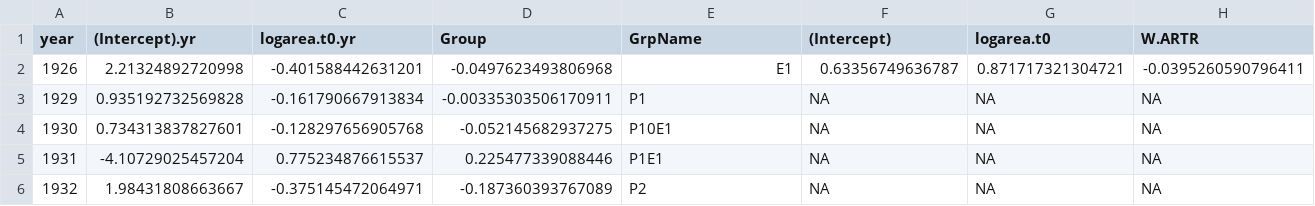
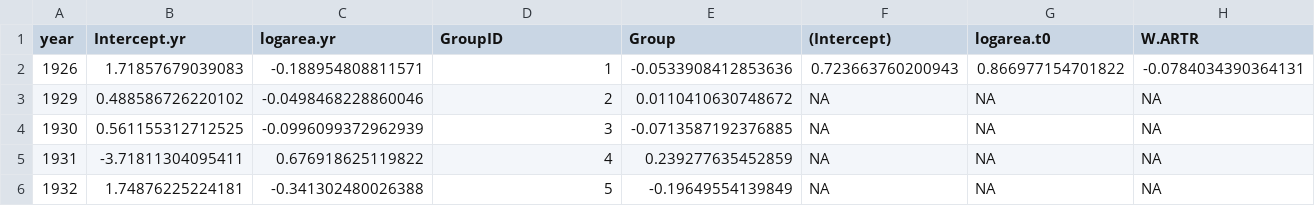
Before and after one commit to pbadler/ExperimentTests, a CSV file: removals/growth/ARTR_growth_noTrt.csv, drawn as a sheet; only a part is shown; the diff covers the shown part only; the diff names each change by its address in the sheet, - before the commit and + after, or states it on an @@ line.

```diff
--- a/removals/growth/ARTR_growth_noTrt.csv
+++ b/removals/growth/ARTR_growth_noTrt.csv
-B1: (Intercept).yr
+B1: Intercept.yr
-C1: logarea.t0.yr
+C1: logarea.yr
-D1: Group
+D1: GroupID
-E1: GrpName
+E1: Group
-B2 (Intercept.yr): 2.21324892720998
+B2 (Intercept.yr): 1.71857679039083
-C2 (logarea.yr): -0.401588442631201
+C2 (logarea.yr): -0.188954808811571
-D2 (GroupID): -0.0497623493806968
+D2 (GroupID): 1
-E2 (Group): E1
+E2 (Group): -0.0533908412853636
-F2 ((Intercept)): 0.63356749636787
+F2 ((Intercept)): 0.723663760200943
-G2 (logarea.t0): 0.871717321304721
+G2 (logarea.t0): 0.866977154701822
-H2 (W.ARTR): -0.0395260590796411
+H2 (W.ARTR): -0.0784034390364131
-B3 (Intercept.yr): 0.935192732569828
+B3 (Intercept.yr): 0.488586726220102
-C3 (logarea.yr): -0.161790667913834
+C3 (logarea.yr): -0.0498468228860046
-D3 (GroupID): -0.00335303506170911
+D3 (GroupID): 2
-E3 (Group): P1
+E3 (Group): 0.0110410630748672
-B4 (Intercept.yr): 0.734313837827601
+B4 (Intercept.yr): 0.561155312712525
-C4 (logarea.yr): -0.128297656905768
+C4 (logarea.yr): -0.0996099372962939
-D4 (GroupID): -0.052145682937275
+D4 (GroupID): 3
-E4 (Group): P10E1
+E4 (Group): -0.0713587192376885
-B5 (Intercept.yr): -4.10729025457204
+B5 (Intercept.yr): -3.71811304095411
-C5 (logarea.yr): 0.775234876615537
+C5 (logarea.yr): 0.676918625119822
-D5 (GroupID): 0.225477339088446
+D5 (GroupID): 4
-E5 (Group): P1E1
+E5 (Group): 0.239277635452859
-B6 (Intercept.yr): 1.98431808663667
+B6 (Intercept.yr): 1.74876225224181
-C6 (logarea.yr): -0.375145472064971
+C6 (logarea.yr): -0.341302480026388
-D6 (GroupID): -0.187360393767089
+D6 (GroupID): 5
-E6 (Group): P2
+E6 (Group): -0.19649554139849
```
Also changed, not shown: 59 edited cells elsewhere in this file, removals/growth/POSE_growth_Trt.csv, removals/growth/POSE_growth_noTrt.csv, 15 other files.
